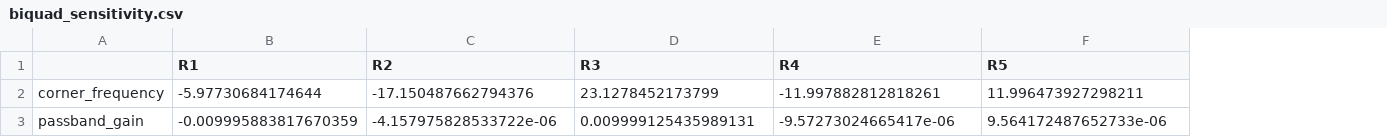
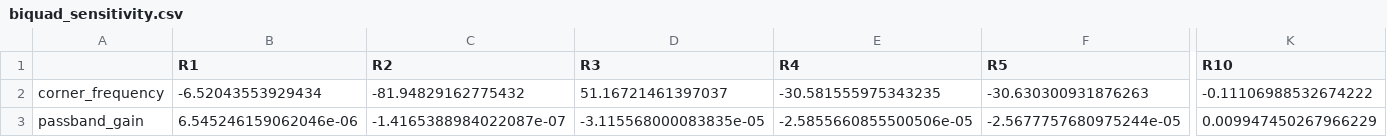
Before and after one commit to telmomm/spicefault, a CSV file: results/g_separability/biquad_sensitivity.csv, drawn as a sheet; only a part is shown, gaps mark what is left out; the diff covers the shown part only; the diff names each change by its address in the sheet, - before the commit and + after, or states it on an @@ line.

```diff
--- a/results/g_separability/biquad_sensitivity.csv
+++ b/results/g_separability/biquad_sensitivity.csv
+column K (R10), rows 2-3: -0.11106988532674222 | 0.009947450267966229
-B2 (R1): -5.97730684174644
+B2 (R1): -6.52043553929434
-C2 (R2): -17.150487662794376
+C2 (R2): -81.94829162775432
-D2 (R3): 23.1278452173799
+D2 (R3): 51.16721461397037
-E2 (R4): -11.997882812818261
+E2 (R4): -30.581555975343235
-F2 (R5): 11.996473927298211
+F2 (R5): -30.630300931876263
-B3 (R1): -0.009995883817670359
+B3 (R1): 6.545246159062046e-06
-C3 (R2): -4.157975828533722e-06
+C3 (R2): -1.4165388984022087e-07
-D3 (R3): 0.009999125435989131
+D3 (R3): -3.115568000083835e-05
-E3 (R4): -9.57273024665417e-06
+E3 (R4): -2.5855660855500506e-05
-F3 (R5): 9.564172487652733e-06
+F3 (R5): -2.5677757680975244e-05
```
Also changed, not shown: 4 added rows, 4 removed rows and 56 edited cells elsewhere in this file, results/e_variability/biquad_detection.csv, results/e_variability/biquad_failure_probability.csv, 31 other files.
